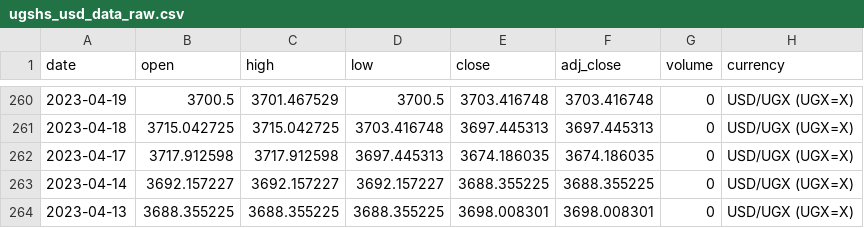
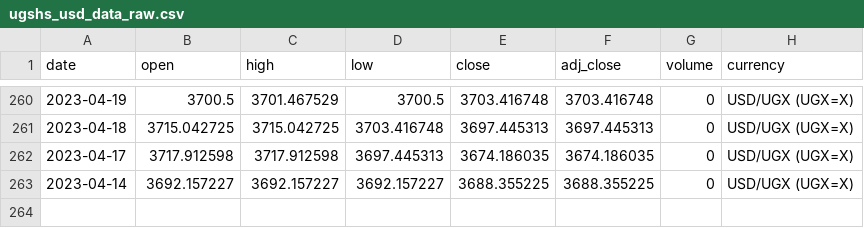
Before and after one commit to Reu-hub/currency, a CSV file: data_raw/ugshs_usd_data_raw.csv, drawn as a sheet; only a part is shown, gaps mark what is left out.

```diff
--- a/data_raw/ugshs_usd_data_raw.csv
+++ b/data_raw/ugshs_usd_data_raw.csv
@@ -263,2 +263 @@ date,open,high,low,close,adj_close,volume,currency
 2023-04-14,3692.157227,3692.157227,3692.157227,3688.355225,3688.355225,0,USD/UGX (UGX=X)
-2023-04-13,3688.355225,3688.355225,3688.355225,3698.008301,3698.008301,0,USD/UGX (UGX=X)
```
Also changed, not shown: data_raw/ethiopia_usd_data_raw.csv, data_raw/kshs_usd_data_raw.csv, 5 other files.
